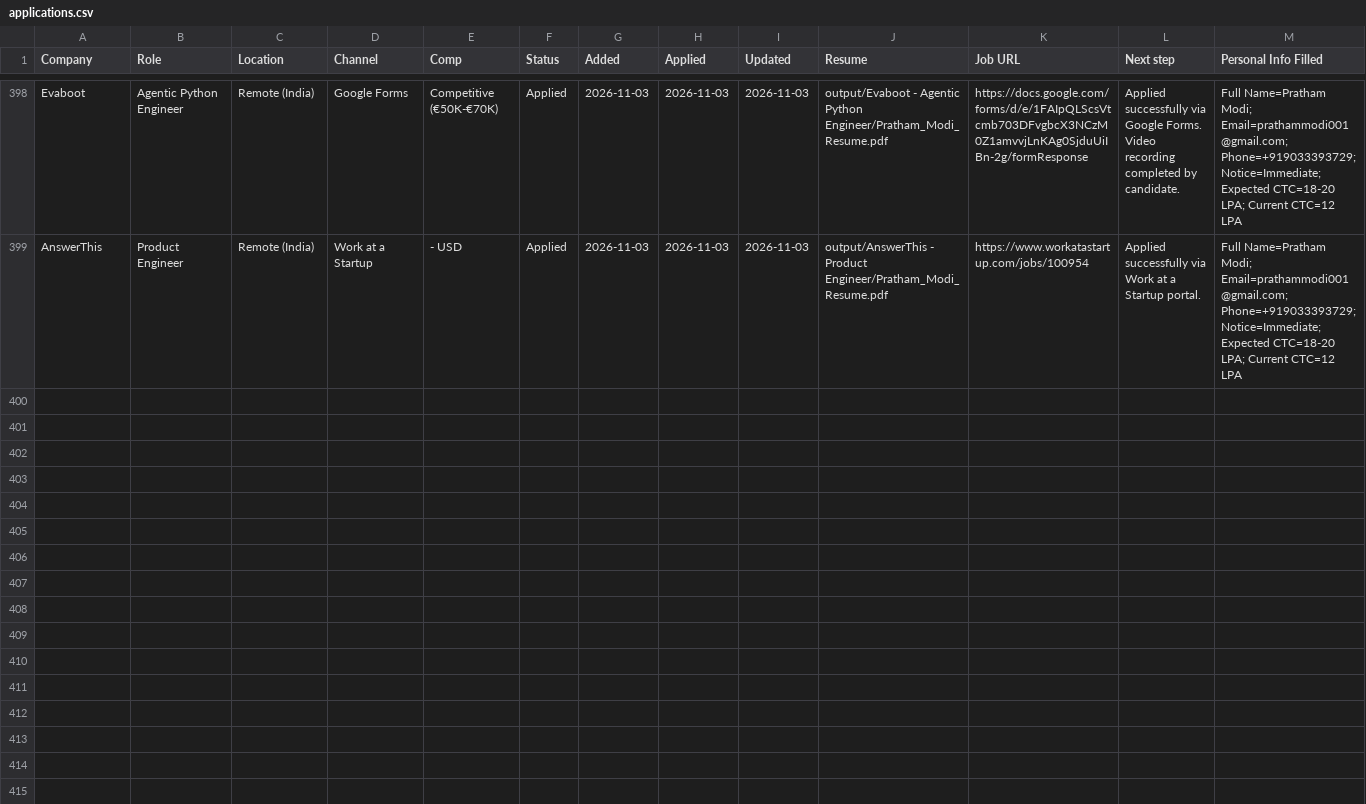
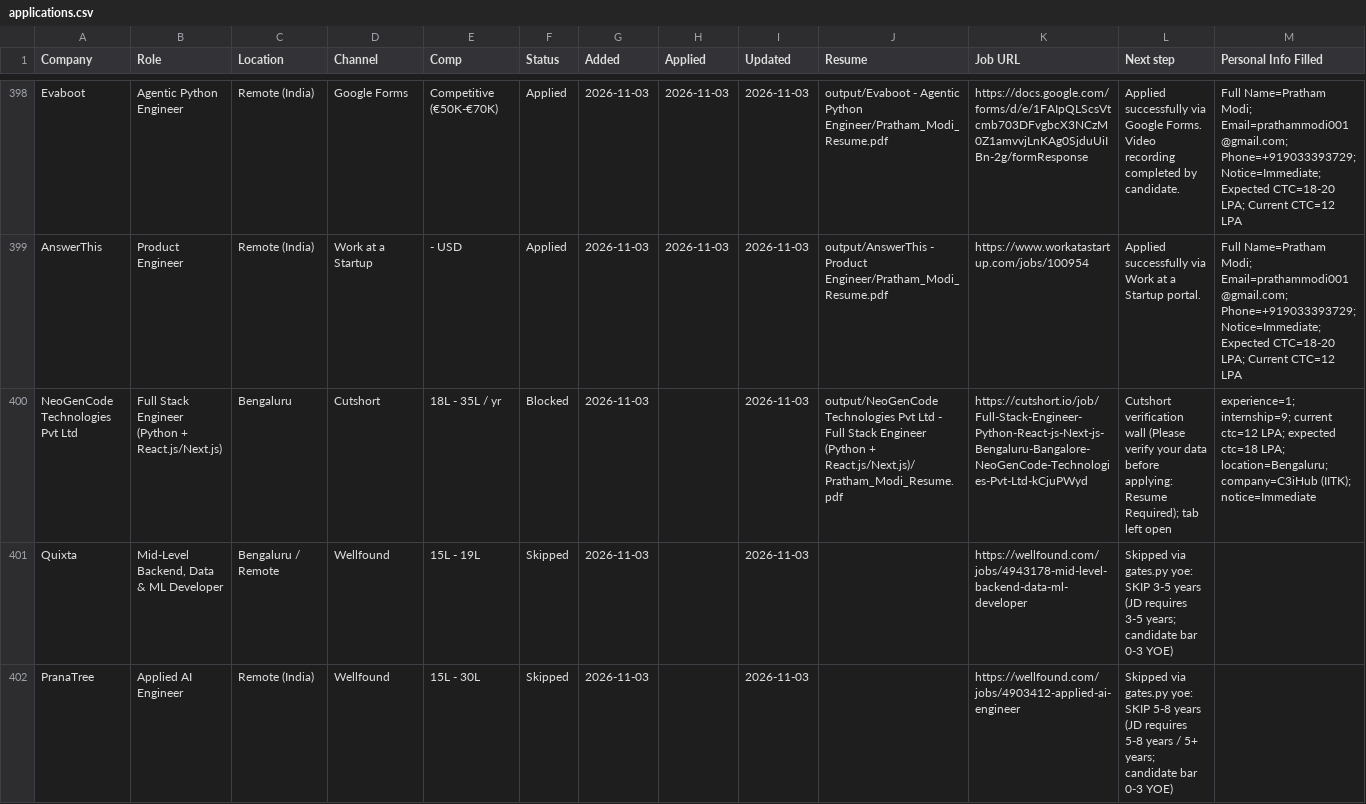
Before and after one commit to PrathamModi001/job-kit-starter, a CSV file: job-kit-starter/output/job-search/applications.csv, drawn as a sheet; only a part is shown, gaps mark what is left out; the diff covers the shown part only; the diff names each change by its address in the sheet, - before the commit and + after, or states it on an @@ line.

```diff
--- a/job-kit-starter/output/job-search/applications.csv
+++ b/job-kit-starter/output/job-search/applications.csv
+row 400: NeoGenCode Technologies Pvt Ltd | Full Stack Engineer (Python + React.js/Next.js) | Bengaluru | Cutshort | 18L - 35L / yr | Blocked | 2026-11-03 |  | 2026-11-03 | output/NeoGenCode Technologies Pvt Ltd - Full Stack Engineer (Python + React.js/Next.js)/Pratham_Modi_Resume.pdf | https://cutshort.io/job/Full-Stack-Engineer-Python-React-js-Next-js-Bengaluru-Bangalore-NeoGenCode-Technologies-Pvt-Ltd-kCjuPWyd | Cutshort verification wall (Please verify your data before applying: Resume Required); tab left open | experience=1; internship=9; current ctc=12 LPA; expected ctc=18 LPA; location=Bengaluru; company=C3iHub (IITK); notice=Immediate
+row 401: Quixta | Mid-Level Backend, Data & ML Developer | Bengaluru / Remote | Wellfound | 15L - 19L | Skipped | 2026-11-03 |  | 2026-11-03 |  | https://wellfound.com/jobs/4943178-mid-level-backend-data-ml-developer | Skipped via gates.py yoe: SKIP 3-5 years (JD requires 3-5 years; candidate bar 0-3 YOE)
+row 402: PranaTree | Applied AI Engineer | Remote (India) | Wellfound | 15L - 30L | Skipped | 2026-11-03 |  | 2026-11-03 |  | https://wellfound.com/jobs/4903412-applied-ai-engineer | Skipped via gates.py yoe: SKIP 5-8 years (JD requires 5-8 years / 5+ years; candidate bar 0-3 YOE)
```
Also changed, not shown: 7 added rows elsewhere in this file, job-kit-starter/output/job-search/outreach/startups_outreach.csv, 25 other files.
